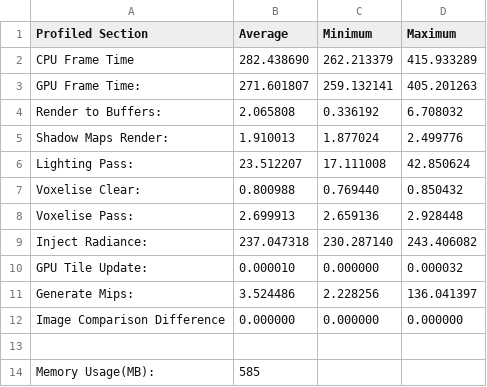
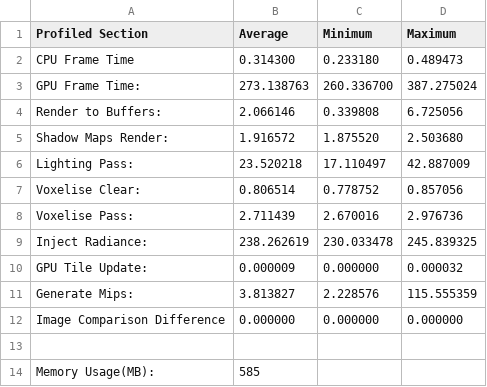
Before and after one commit to chrishaslehurst/voxel-cone-traced-gi, a CSV file: FinalYearProject/Results/NVIDIA GeForce GTX 970_4058MB_RegularGrid_512.csv, drawn as a sheet.

Commit message:
Fixed some stupid bugs, got a few ms of performance back and added a few more frames of delay to the VTR update which got the cpu down to the same as the regular.. all the time was spent waiting for tex to be ready

```diff
--- a/FinalYearProject/Results/NVIDIA GeForce GTX 970_4058MB_RegularGrid_512.csv
+++ b/FinalYearProject/Results/NVIDIA GeForce GTX 970_4058MB_RegularGrid_512.csv
@@ -1,12 +1,12 @@
 Profiled Section, Average, Minimum, Maximum
-CPU Frame Time,282.438690,262.213379,415.933289
-GPU Frame Time:     ,271.601807,259.132141,405.201263
-Render to Buffers:  ,2.065808,0.336192,6.708032
-Shadow Maps Render: ,1.910013,1.877024,2.499776
-Lighting Pass:      ,23.512207,17.111008,42.850624
-Voxelise Clear:     ,0.800988,0.769440,0.850432
-Voxelise Pass:      ,2.699913,2.659136,2.928448
-Inject Radiance:    ,237.047318,230.287140,243.406082
-GPU Tile Update:    ,0.000010,0.000000,0.000032
-Generate Mips:      ,3.524486,2.228256,136.041397
+CPU Frame Time,0.314300,0.233180,0.489473
+GPU Frame Time:     ,273.138763,260.336700,387.275024
+Render to Buffers:  ,2.066146,0.339808,6.725056
+Shadow Maps Render: ,1.916572,1.875520,2.503680
+Lighting Pass:      ,23.520218,17.110497,42.887009
+Voxelise Clear:     ,0.806514,0.778752,0.857056
+Voxelise Pass:      ,2.711439,2.670016,2.976736
+Inject Radiance:    ,238.262619,230.033478,245.839325
+GPU Tile Update:    ,0.000009,0.000000,0.000032
+Generate Mips:      ,3.813827,2.228576,115.555359
 Image Comparison Difference,0.000000,0.000000,0.000000
```
Also changed, not shown: FinalYearProject/Results/NVIDIA GeForce GTX 1060 6GB_6100MB_ComparisonMode_128.csv, FinalYearProject/Results/NVIDIA GeForce GTX 1060 6GB_6100MB_ComparisonMode_64.csv, 27 other files.
